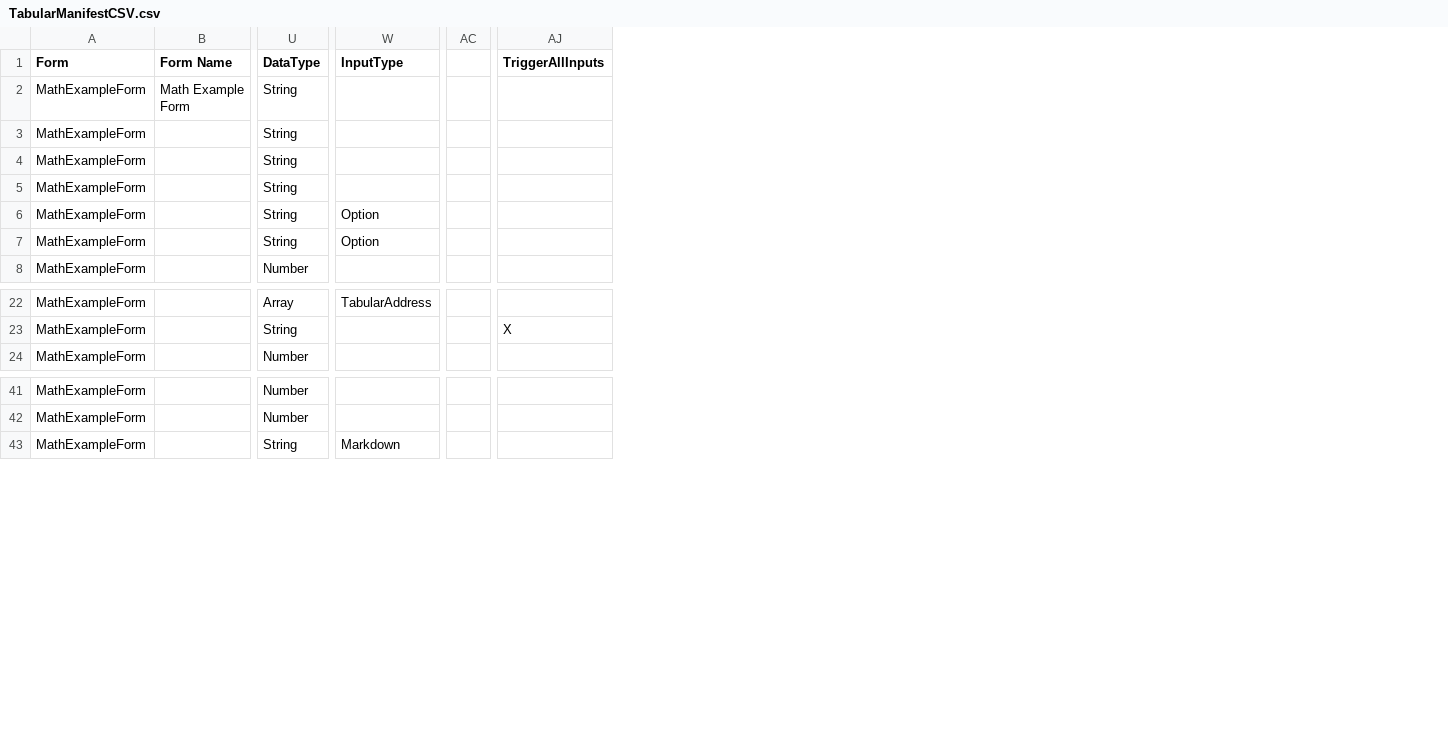
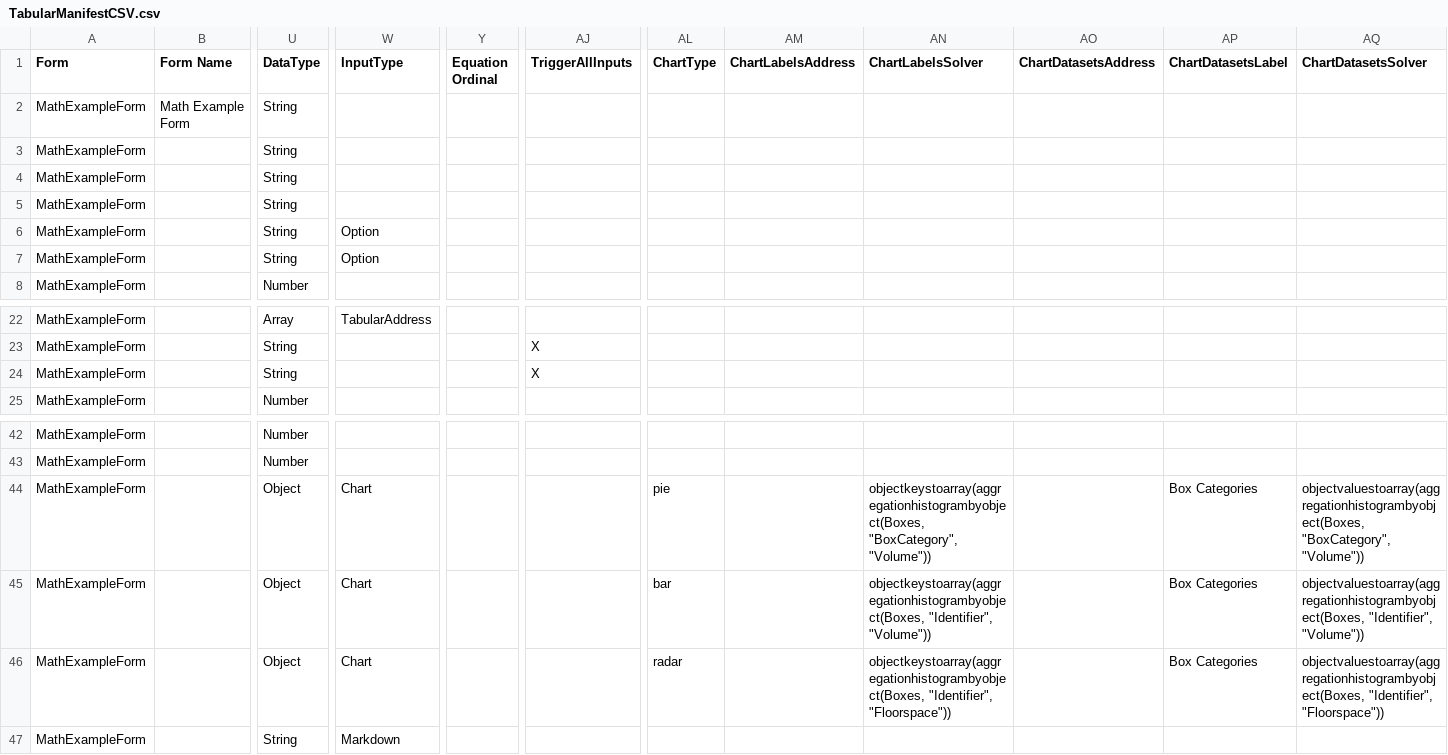
Before and after one commit to stevenvelozo/pict-section-form, a CSV file: debug/TabularManifestCSV.csv, drawn as a sheet; only a part is shown, gaps mark what is left out; removed rows and columns are numbered as before the commit, all else as after; rows hold the shown columns only; the diff names each change by its address in the sheet, - before the commit and + after, or states it on an @@ line.

Commit message:
New better parsing for charts

```diff
--- a/debug/TabularManifestCSV.csv
+++ b/debug/TabularManifestCSV.csv
+column Y (Equation Ordinal), empty
-column AC, empty
+column AL (ChartType), empty
+column AM (ChartLabelsAddress), empty
+column AN (ChartLabelsSolver), empty
+column AO (ChartDatasetsAddress), empty
+column AP (ChartDatasetsLabel), empty
+column AQ (ChartDatasetsSolver), empty
+row 24: MathExampleForm |  | String |  |  | X
+row 44: MathExampleForm |  | Object | Chart |  |  | pie |  | objectkeystoarray(aggregationhistogrambyobject(Boxes, "BoxCategory", "Volume")) |  | Box Categories | objectvaluestoarray(aggregationhistogrambyobject(Boxes, "BoxCategory", "Volume"))
+row 45: MathExampleForm |  | Object | Chart |  |  | bar |  | objectkeystoarray(aggregationhistogrambyobject(Boxes, "Identifier", "Volume")) |  | Box Categories | objectvaluestoarray(aggregationhistogrambyobject(Boxes, "Identifier", "Volume"))
+row 46: MathExampleForm |  | Object | Chart |  |  | radar |  | objectkeystoarray(aggregationhistogrambyobject(Boxes, "Identifier", "Floorspace")) |  | Box Categories | objectvaluestoarray(aggregationhistogrambyobject(Boxes, "Identifier", "Floorspace"))
```
Also changed, not shown: 9 other files.
